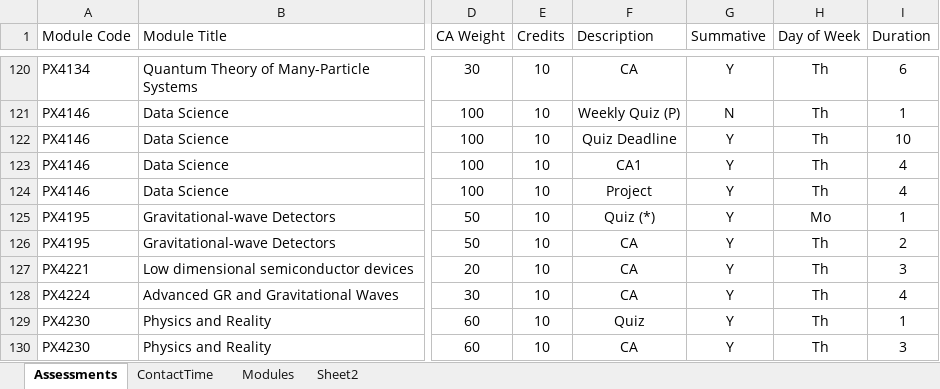
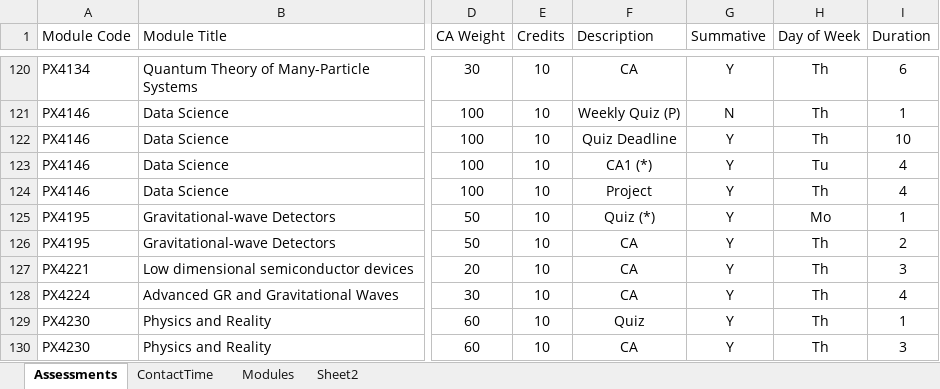
Before and after one commit to chrisnorth/workload-model, an Excel workbook: AssessmentSchedule_2526_v2.xlsx, sheet Assessments, drawn as a sheet; only a part is shown, gaps mark what is left out; values as stored, in another font and other column widths than the file's, no borders; table styles not drawn; the diff names each change by its address in the sheet, - before the commit and + after, or states it on an @@ line.

Commit message:
udpated schedule

```diff
--- a/AssessmentSchedule_2526_v2.xlsx (sheet Assessments)
+++ b/AssessmentSchedule_2526_v2.xlsx (sheet Assessments)
-F123 (Description): CA1
+F123 (Description): CA1 (*)
-H123 (Day of Week): Th
+H123 (Day of Week): Tu
```
Also changed, not shown: 4 other files.
